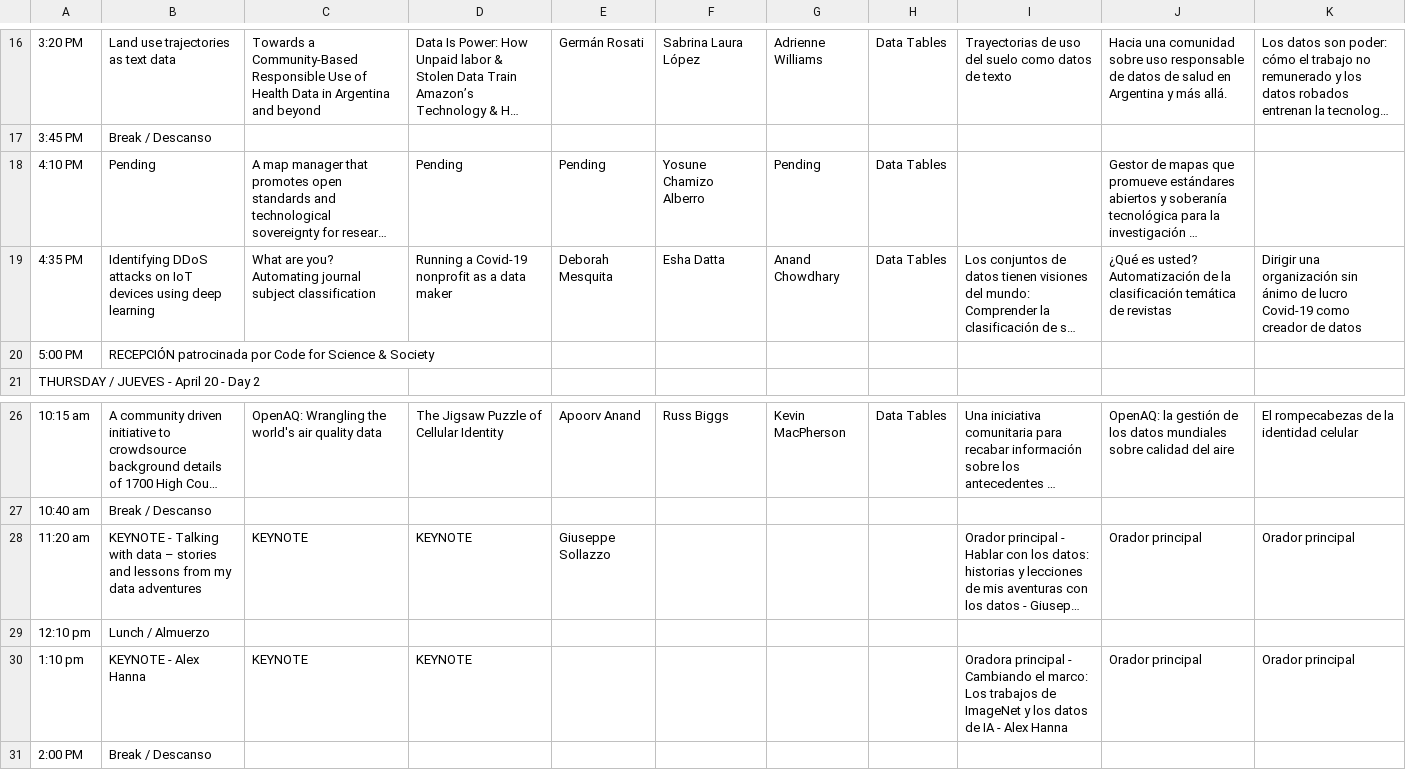
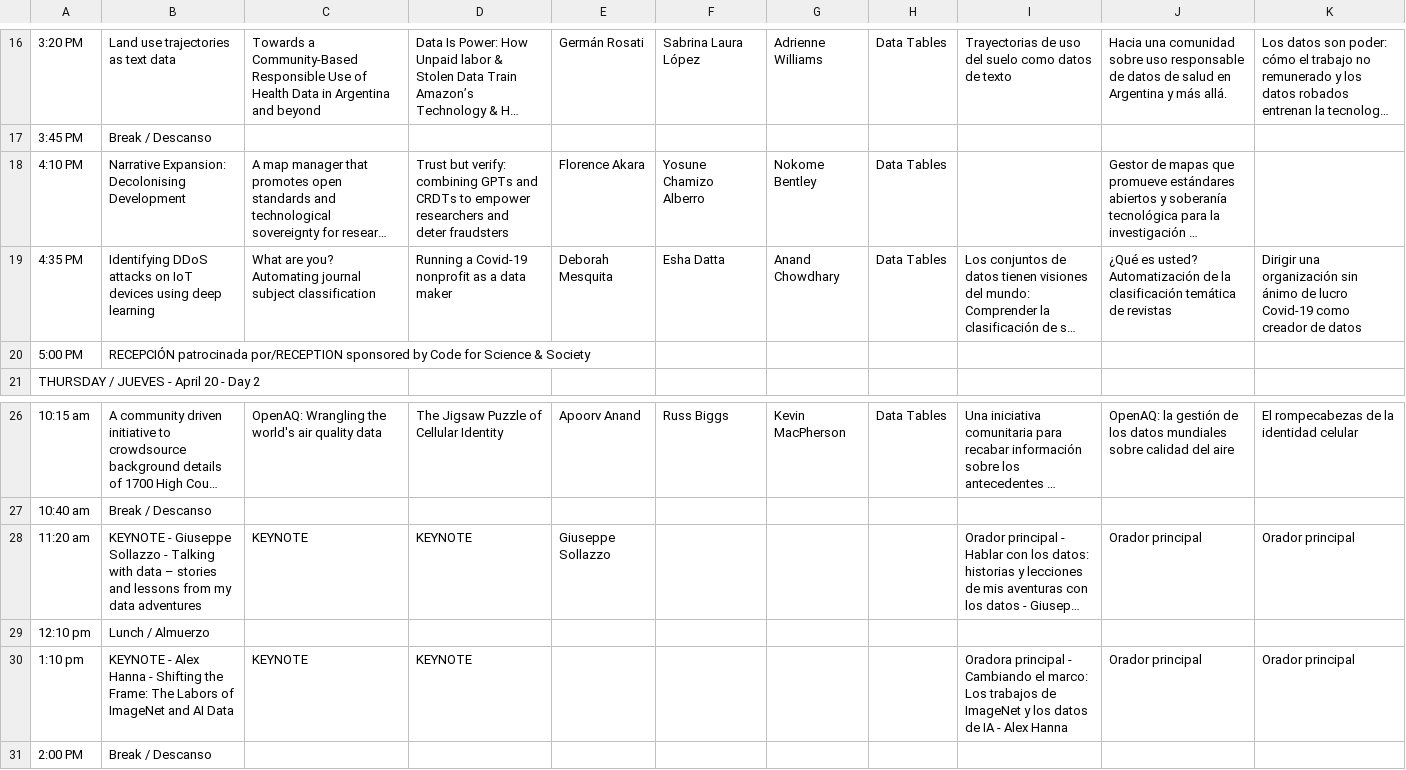
Before and after one commit to csvconf/csvconf.com, a CSV file: _data/2023_schedule.csv, drawn as a sheet; only a part is shown, gaps mark what is left out; long unchanged cells end in …; ↵ is a line break in a cell; the diff names each change by its address in the sheet, - before the commit and + after, or states it on an @@ line.

```diff
--- a/_data/2023_schedule.csv
+++ b/_data/2023_schedule.csv
-B18: Pending
+B18: Narrative Expansion: Decolonising Development
-D18: Pending
+D18: Trust but verify: combining GPTs and CRDTs to empower researchers and ↵ deter fraudsters
-E18: Pending
+E18: Florence Akara
-G18: Pending
+G18: Nokome Bentley
-B20: RECEPCIÓN patrocinada por Code for…
+B20: RECEPCIÓN patrocinada por/RECEPTION sponsored by Code for…
-B28: KEYNOTE - Talking with…
+B28: KEYNOTE - Giuseppe Sollazzo - Talking with…
-B30: …Alex Hanna
+B30: …Alex Hanna - Shifting the Frame: The Labors of ImageNet and AI Data
```
Also changed, not shown: _data/2023_schedule_more.csv, 2 other files.
